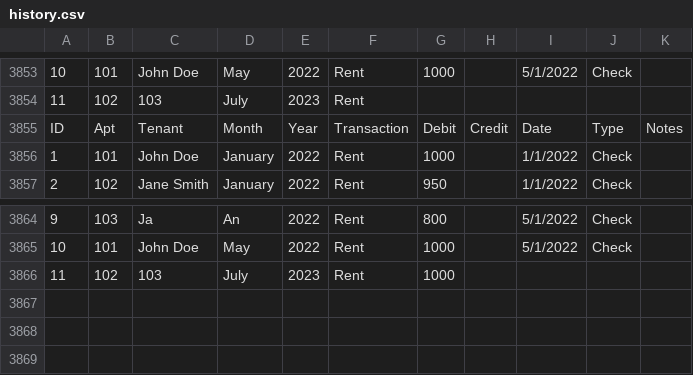
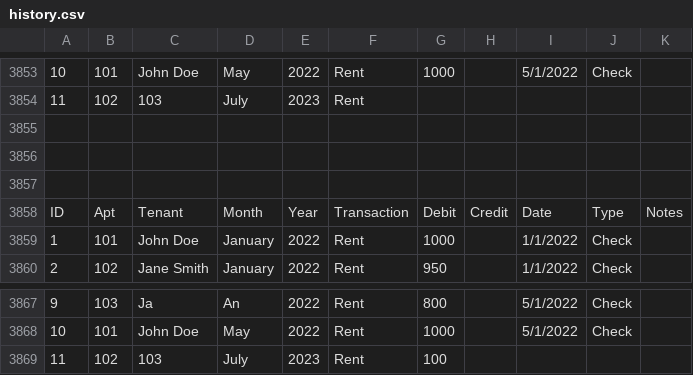
Before and after one commit to georgeschultz1998/FinalVersion, a CSV file: history.csv, drawn as a sheet; only a part is shown, gaps mark what is left out; addresses are those after the commit; the diff names each change by its address in the sheet, - before the commit and + after, or states it on an @@ line.

```diff
--- a/history.csv
+++ b/history.csv
+row 3855: (empty)
+row 3856: (empty)
+row 3857: (empty)
-G3869: 1000
+G3869: 100
```
Also changed, not shown: database.csv, 4 other files.
